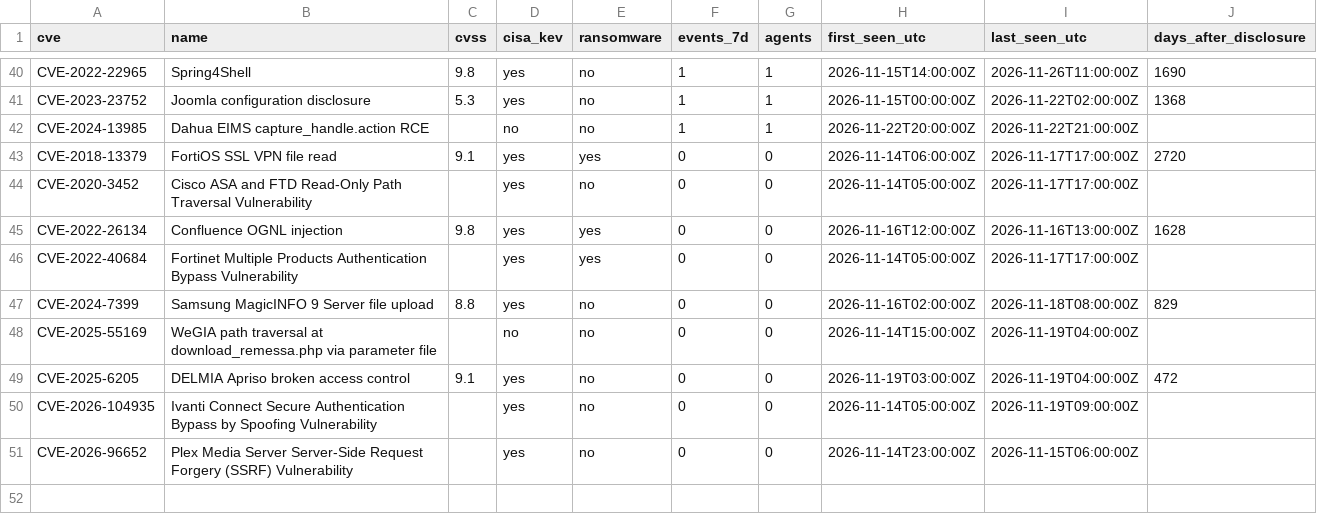
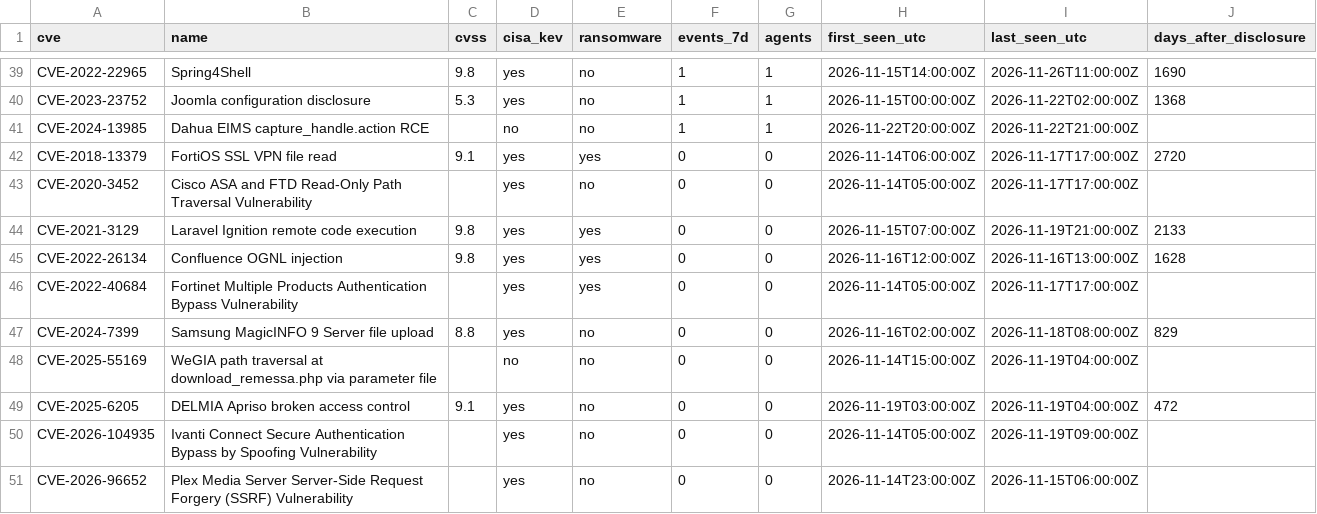
Before and after one commit to olizimmermann/decoyra-threatfeed, a CSV file: intel/cves.csv, drawn as a sheet; only a part is shown, gaps mark what is left out; the diff covers the shown part only; the diff names each change by its address in the sheet, - before the commit and + after, or states it on an @@ line.

```diff
--- a/intel/cves.csv
+++ b/intel/cves.csv
+row 44: CVE-2021-3129 | Laravel Ignition remote code execution | 9.8 | yes | yes | 0 | 0 | 2026-11-15T07:00:00Z | 2026-11-19T21:00:00Z | 2133
```
Also changed, not shown: 6 added rows, 7 removed rows and 17 edited cells elsewhere in this file, iocs/iocs.csv, lists/bans.csv, 26 other files.
